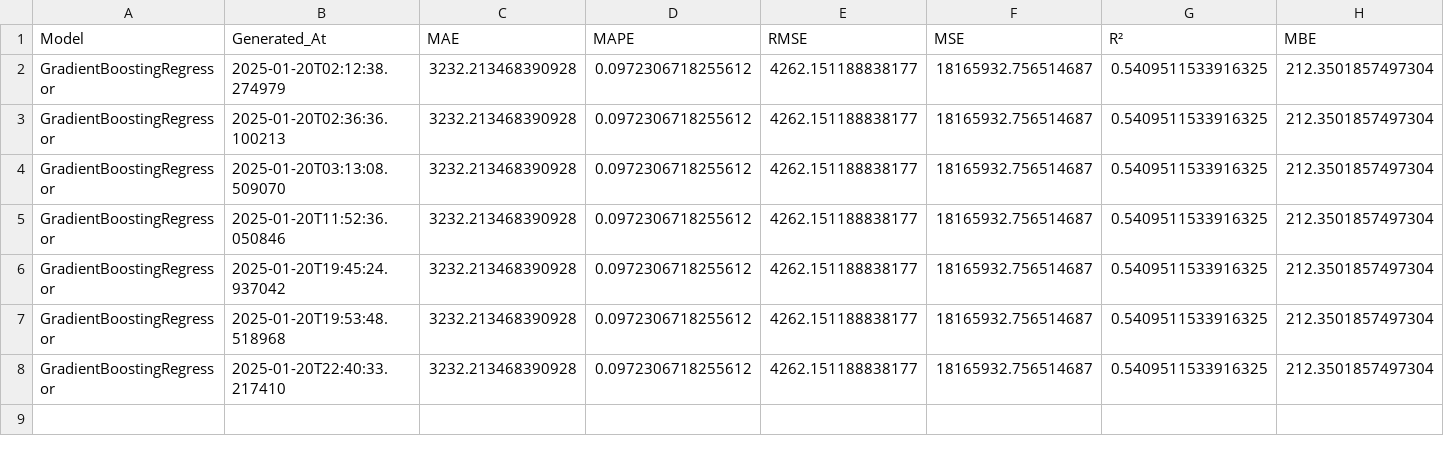
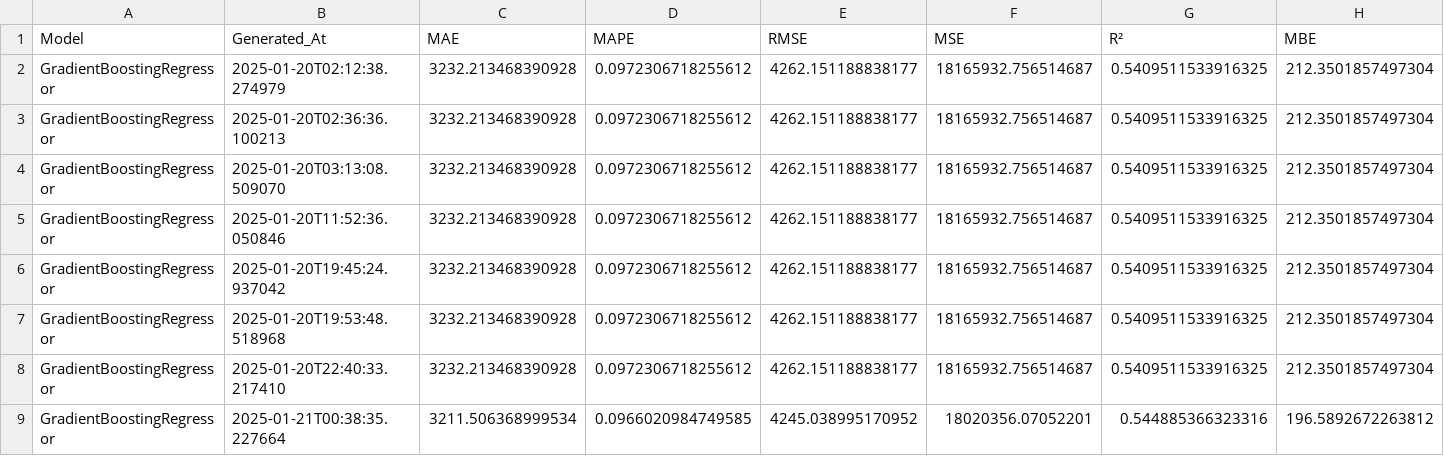
Before and after one commit to sofiahanim/edf, a CSV file: validation/gbr_validation_metrics.csv, drawn as a sheet; the diff names each change by its address in the sheet, - before the commit and + after, or states it on an @@ line.

```diff
--- a/validation/gbr_validation_metrics.csv
+++ b/validation/gbr_validation_metrics.csv
+row 9: GradientBoostingRegressor | 2025-01-21T00:38:35.227664 | 3211.506368999534 | 0.0966020984749585 | 4245.038995170952 | 18020356.07052201 | 0.544885366323316 | 196.5892672263812
```
Also changed, not shown: evaluation/gbr_predictions.csv, evaluation/summary_report.csv, 5 other files.
